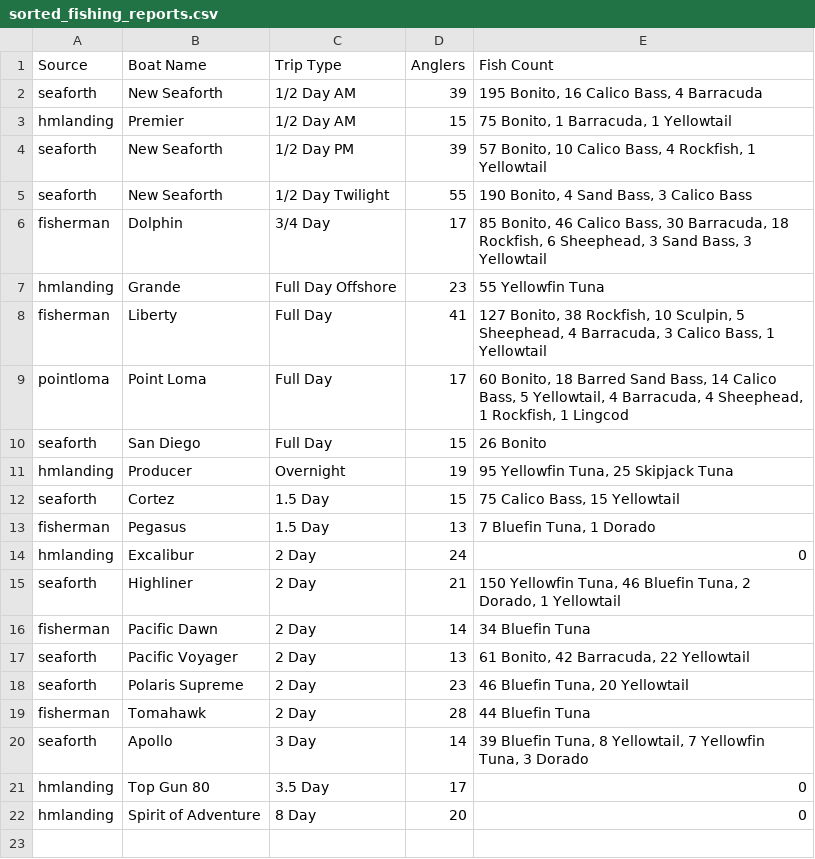
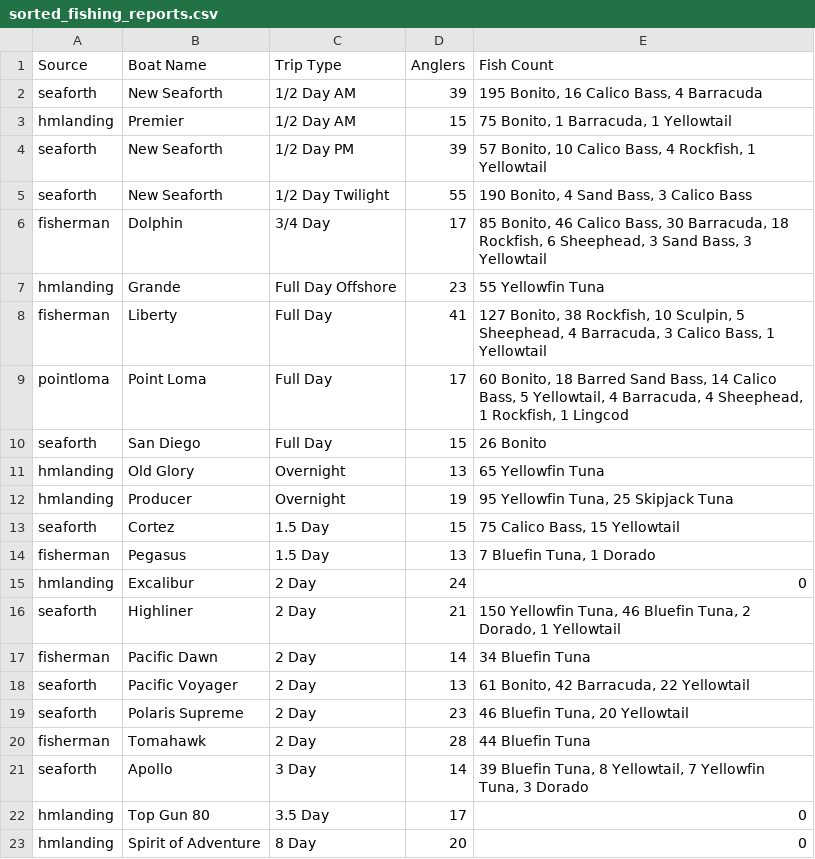
Before and after one commit to hdehaini/Fishing_Reports, a CSV file: database/sorted_fishing_reports.csv, drawn as a sheet; the diff names each change by its address in the sheet, - before the commit and + after, or states it on an @@ line.

```diff
--- a/database/sorted_fishing_reports.csv
+++ b/database/sorted_fishing_reports.csv
+row 11: hmlanding | Old Glory | Overnight | 13 | 65 Yellowfin Tuna
```
Also changed, not shown: database/daily_averages.csv, database/reports_history.csv, 1 other file.
